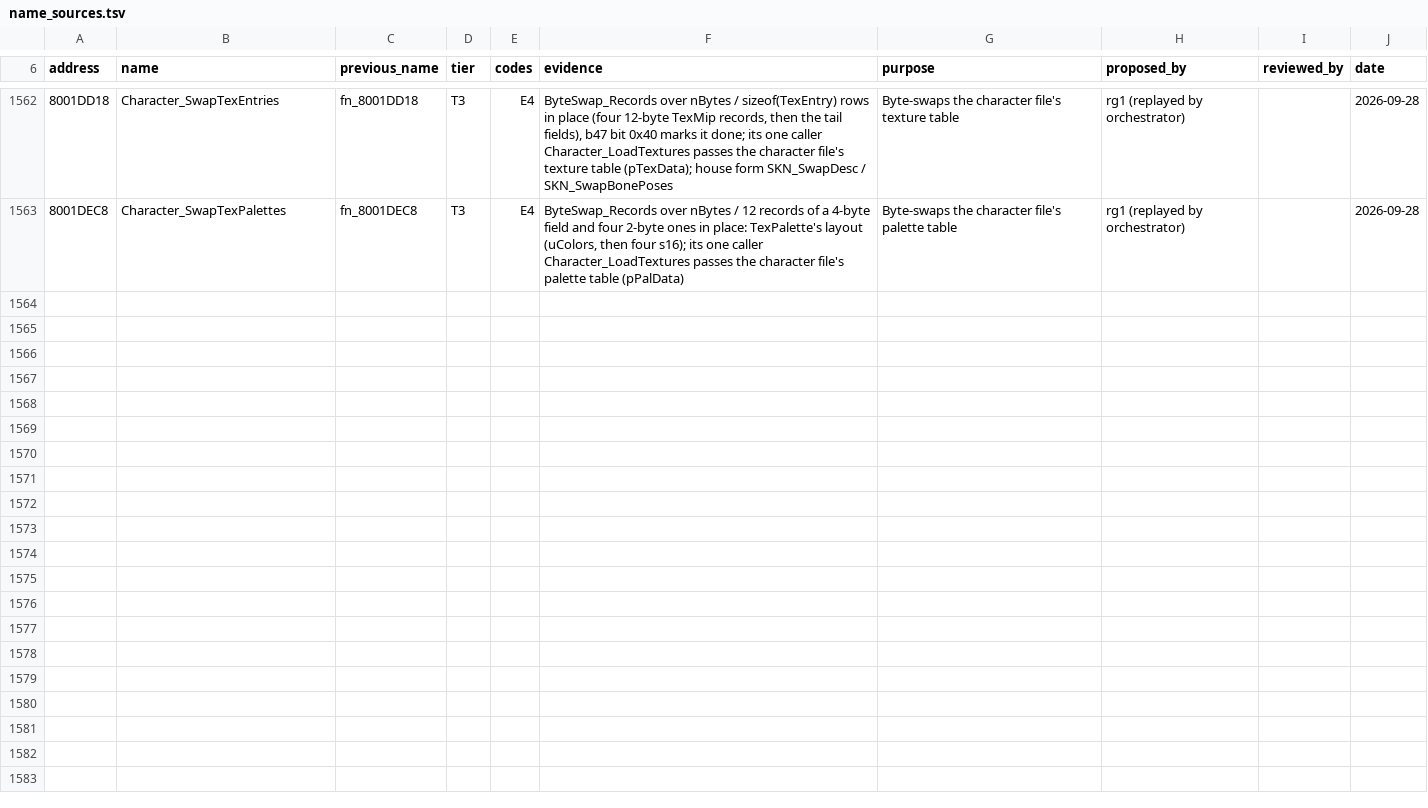
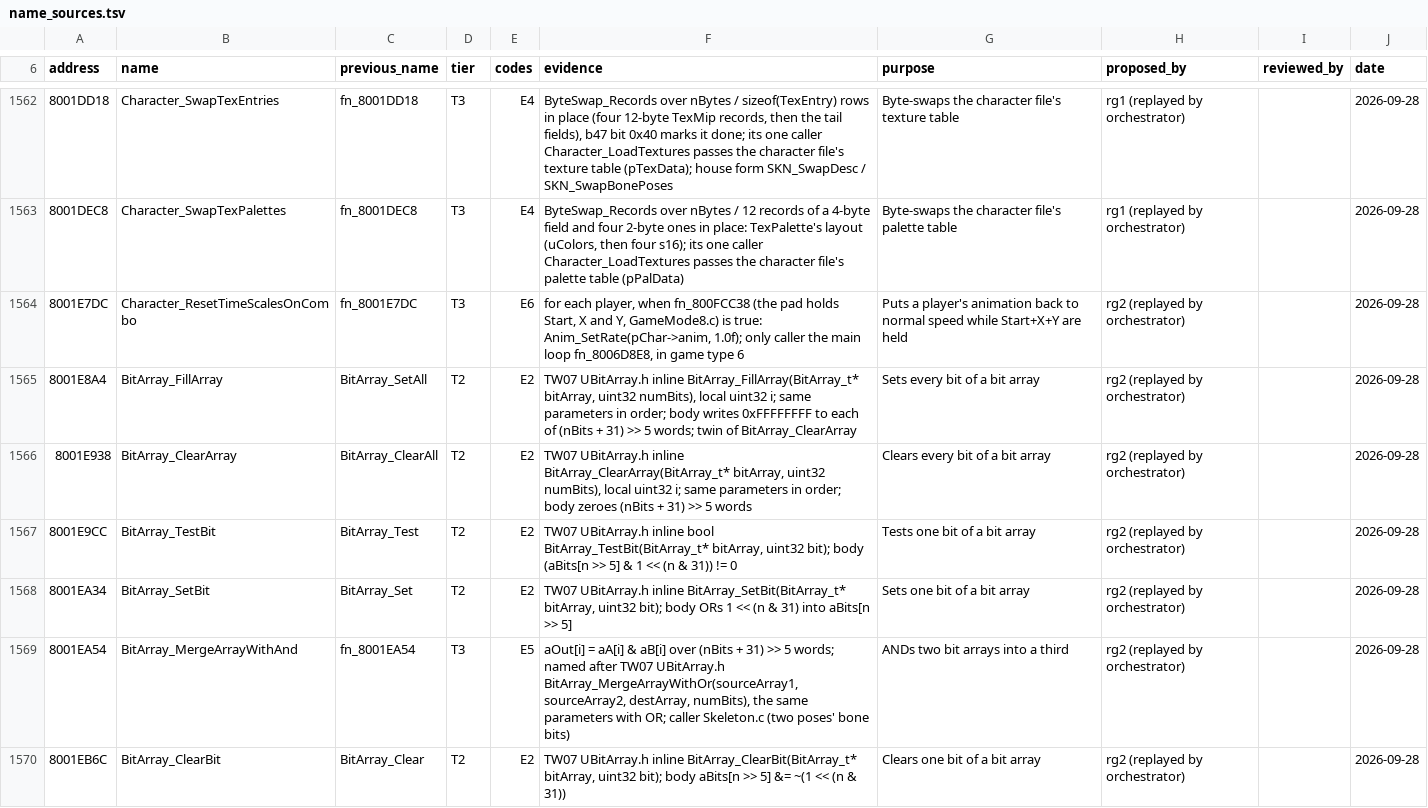
Before and after one commit to mitsevox/tw2004, a TSV file: config/GW4E69/name_sources.tsv, drawn as a sheet; only a part is shown, gaps mark what is left out; the diff covers the shown part only; the diff names each change by its address in the sheet, - before the commit and + after, or states it on an @@ line.

```diff
--- a/config/GW4E69/name_sources.tsv
+++ b/config/GW4E69/name_sources.tsv
+row 1564: 8001E7DC | Character_ResetTimeScalesOnCombo | fn_8001E7DC | T3 | E6 | for each player, when fn_800FCC38 (the pad holds Start, X and Y, GameMode8.c) is true: Anim_SetRate(pChar->anim, 1.0f); only caller the main loop fn_8006D8E8, in game type 6 | Puts a player's animation back to normal speed while Start+X+Y are held | rg2 (replayed by orchestrator) |  | 2026-09-28
+row 1565: 8001E8A4 | BitArray_FillArray | BitArray_SetAll | T2 | E2 | TW07 UBitArray.h inline BitArray_FillArray(BitArray_t* bitArray, uint32 numBits), local uint32 i; same parameters in order; body writes 0xFFFFFFFF to each of (nBits + 31) >> 5 words; twin of BitArray_ClearArray | Sets every bit of a bit array | rg2 (replayed by orchestrator) |  | 2026-09-28
+row 1566: 8001E938 | BitArray_ClearArray | BitArray_ClearAll | T2 | E2 | TW07 UBitArray.h inline BitArray_ClearArray(BitArray_t* bitArray, uint32 numBits), local uint32 i; same parameters in order; body zeroes (nBits + 31) >> 5 words | Clears every bit of a bit array | rg2 (replayed by orchestrator) |  | 2026-09-28
+row 1567: 8001E9CC | BitArray_TestBit | BitArray_Test | T2 | E2 | TW07 UBitArray.h inline bool BitArray_TestBit(BitArray_t* bitArray, uint32 bit); body (aBits[n >> 5] & 1 << (n & 31)) != 0 | Tests one bit of a bit array | rg2 (replayed by orchestrator) |  | 2026-09-28
+row 1568: 8001EA34 | BitArray_SetBit | BitArray_Set | T2 | E2 | TW07 UBitArray.h inline BitArray_SetBit(BitArray_t* bitArray, uint32 bit); body ORs 1 << (n & 31) into aBits[n >> 5] | Sets one bit of a bit array | rg2 (replayed by orchestrator) |  | 2026-09-28
+row 1569: 8001EA54 | BitArray_MergeArrayWithAnd | fn_8001EA54 | T3 | E5 | aOut[i] = aA[i] & aB[i] over (nBits + 31) >> 5 words; named after TW07 UBitArray.h BitArray_MergeArrayWithOr(sourceArray1, sourceArray2, destArray, numBits), the same parameters with OR; caller Skeleton.c (two poses' bone bits) | ANDs two bit arrays into a third | rg2 (replayed by orchestrator) |  | 2026-09-28
+row 1570: 8001EB6C | BitArray_ClearBit | BitArray_Clear | T2 | E2 | TW07 UBitArray.h inline BitArray_ClearBit(BitArray_t* bitArray, uint32 bit); body aBits[n >> 5] &= ~(1 << (n & 31)) | Clears one bit of a bit array | rg2 (replayed by orchestrator) |  | 2026-09-28
```
Also changed, not shown: 7 added rows elsewhere in this file, config/GW4E69/review.tsv, 28 other files.
